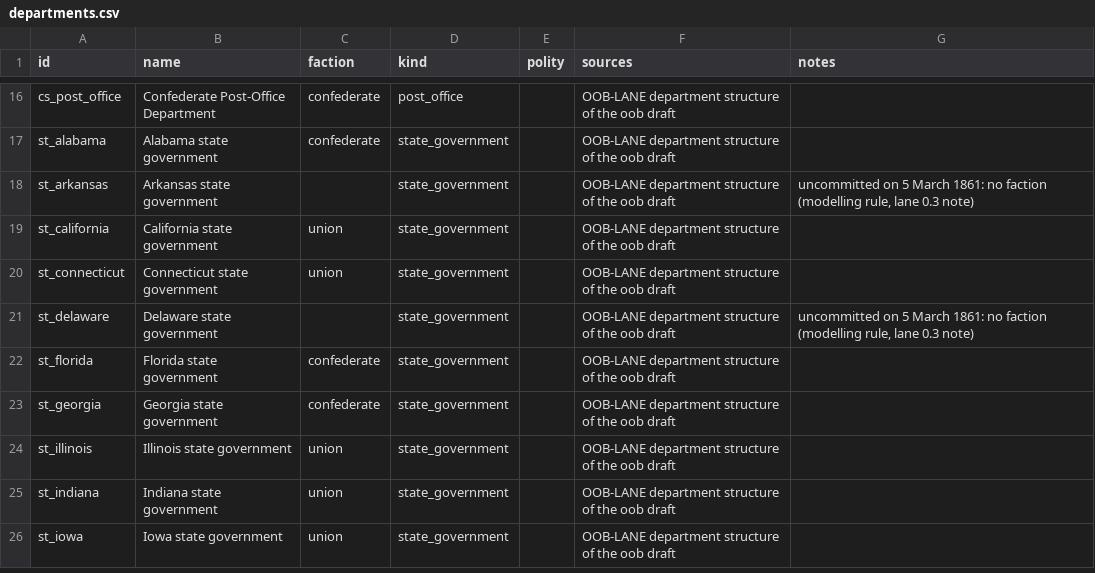
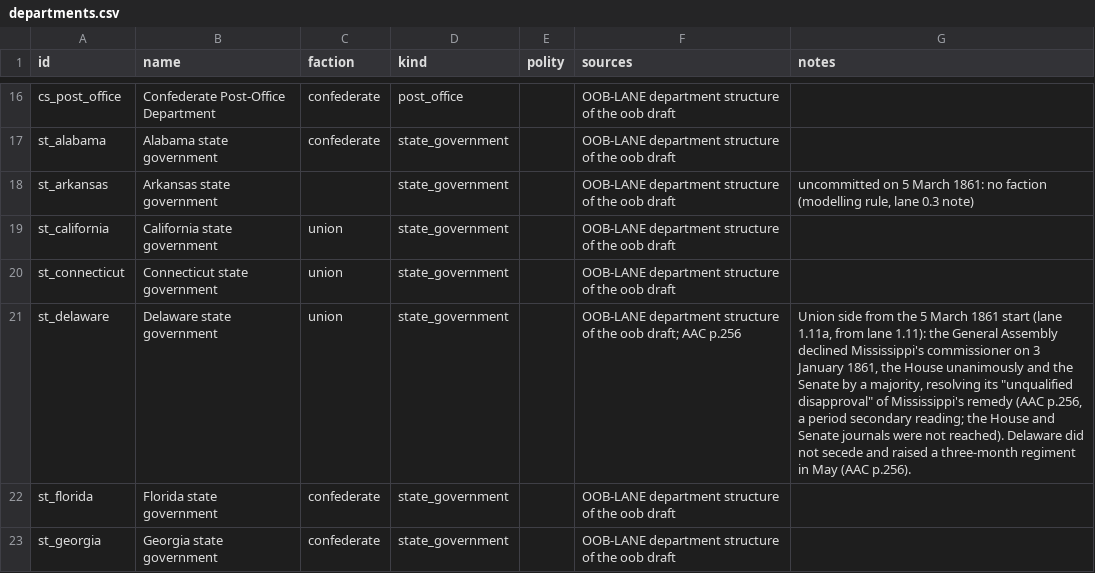
Before and after one commit to horkesh/Mandate, a CSV file: packs/union-1861/source/world/departments.csv, drawn as a sheet; only a part is shown, gaps mark what is left out; the shorter side is filled out with more unchanged rows; the diff names each change by its address in the sheet, - before the commit and + after, or states it on an @@ line.

```diff
--- a/packs/union-1861/source/world/departments.csv
+++ b/packs/union-1861/source/world/departments.csv
-C21 (faction): (empty)
+C21 (faction): union
-F21 (sources): …the oob draft
+F21 (sources): …the oob draft; AAC p.256
-G21 (notes): uncommitted on 5 March 1861: no faction (modelling rule, lane 0.3 note)
+G21 (notes): Union side from the 5 March 1861 start (lane 1.11a, from lane 1.11): the General Assembly declined Mississippi's commissioner on 3 January 1861, the House unanimously and the Senate by a majority, resolving its "unqualified disapproval" of Mississippi's remedy (AAC p.256, a period secondary reading; the House and Senate journals were not reached). Delaware did not secede and raised a three-month regiment in May (AAC p.256).
```
Also changed, not shown: packs/union-1861/source/scenarios/march_1861/control.csv, packs/union-1861/source/world/people.csv, 5 other files.
